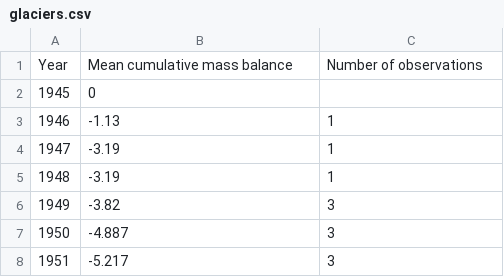
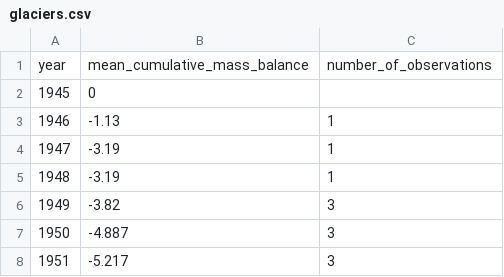
Before and after one commit to datasets/glacier-mass-balance, a CSV file: data/glaciers.csv, drawn as a sheet; only a part is shown; removed rows and columns are numbered as before the commit, all else as after; the diff names each change by its address in the sheet, - before the commit and + after, or states it on an @@ line.

Commit message:
Update glaciers.csv

```diff
--- a/data/glaciers.csv
+++ b/data/glaciers.csv
-row 1: Year | Mean cumulative mass balance | Number of observations
+row 1: year | mean_cumulative_mass_balance | number_of_observations
```
